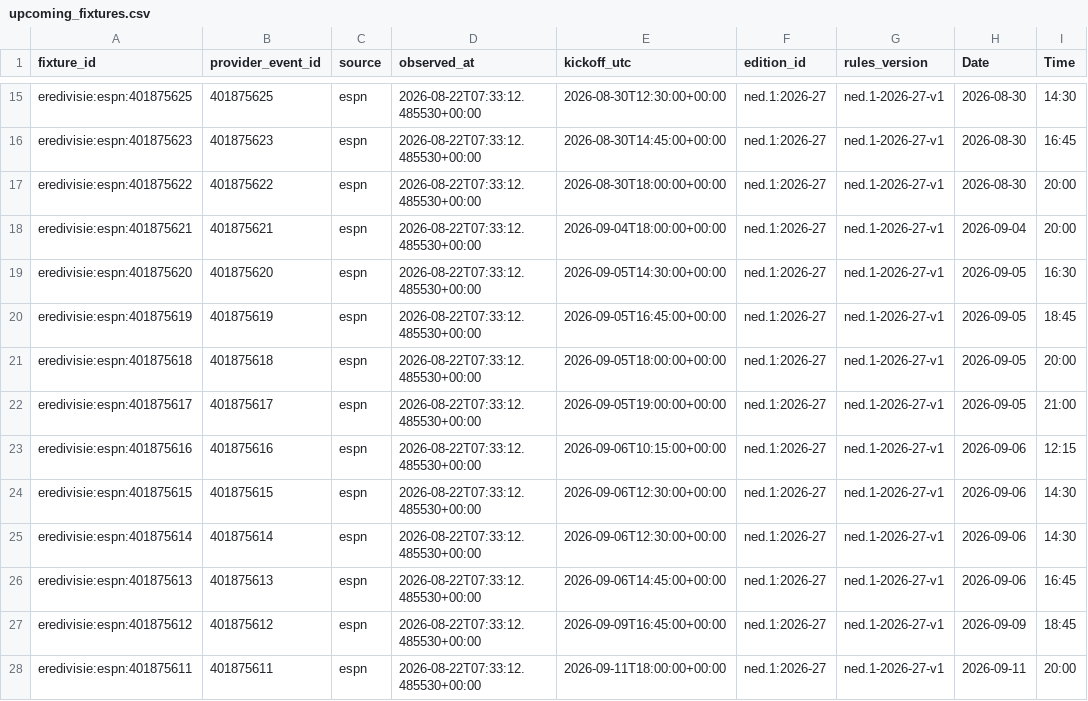
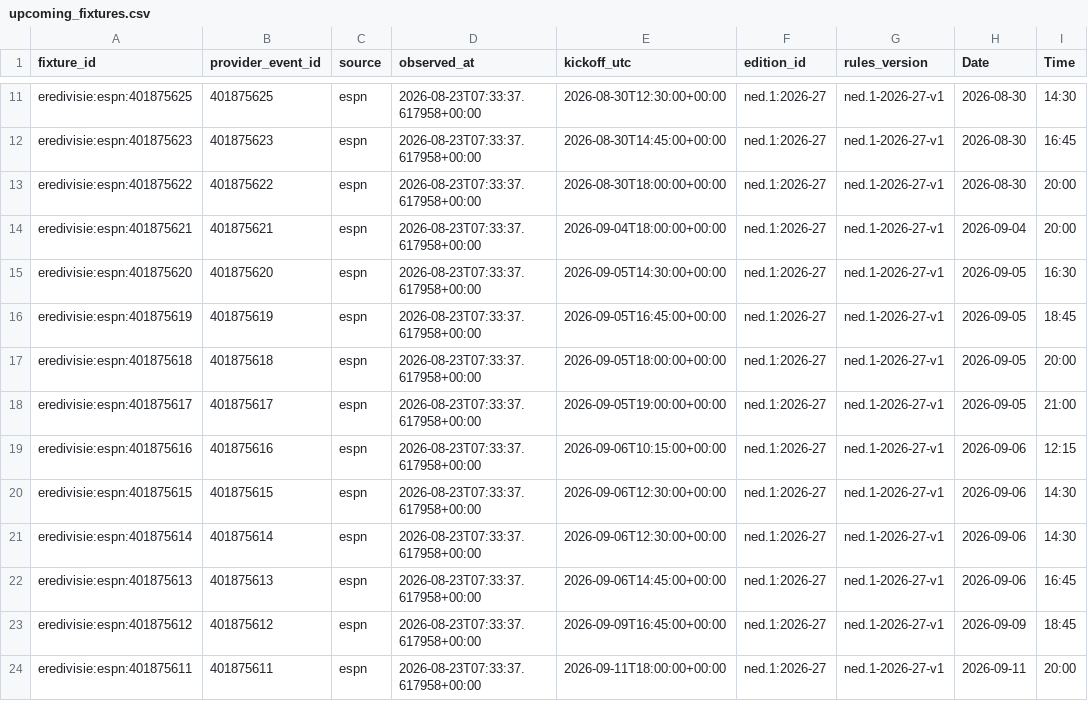
Before and after one commit to gmalbert/netherlands-soccer, a CSV file: data_files/upcoming_fixtures.csv, drawn as a sheet; only a part is shown, gaps mark what is left out; addresses are those after the commit; the diff covers the shown part only; the diff names each change by its address in the sheet, - before the commit and + after, or states it on an @@ line.

```diff
--- a/data_files/upcoming_fixtures.csv
+++ b/data_files/upcoming_fixtures.csv
-D11:D24 (observed_at): 2026-08-22T07:33:12.485530+00:00
+D11:D24 (observed_at): 2026-08-23T07:33:37.617958+00:00
```
Also changed, not shown: 4 removed rows and 45 edited cells elsewhere in this file, data_files/poisson_metrics_history.csv, data_files/upcoming_predictions.csv, 8 other files.
